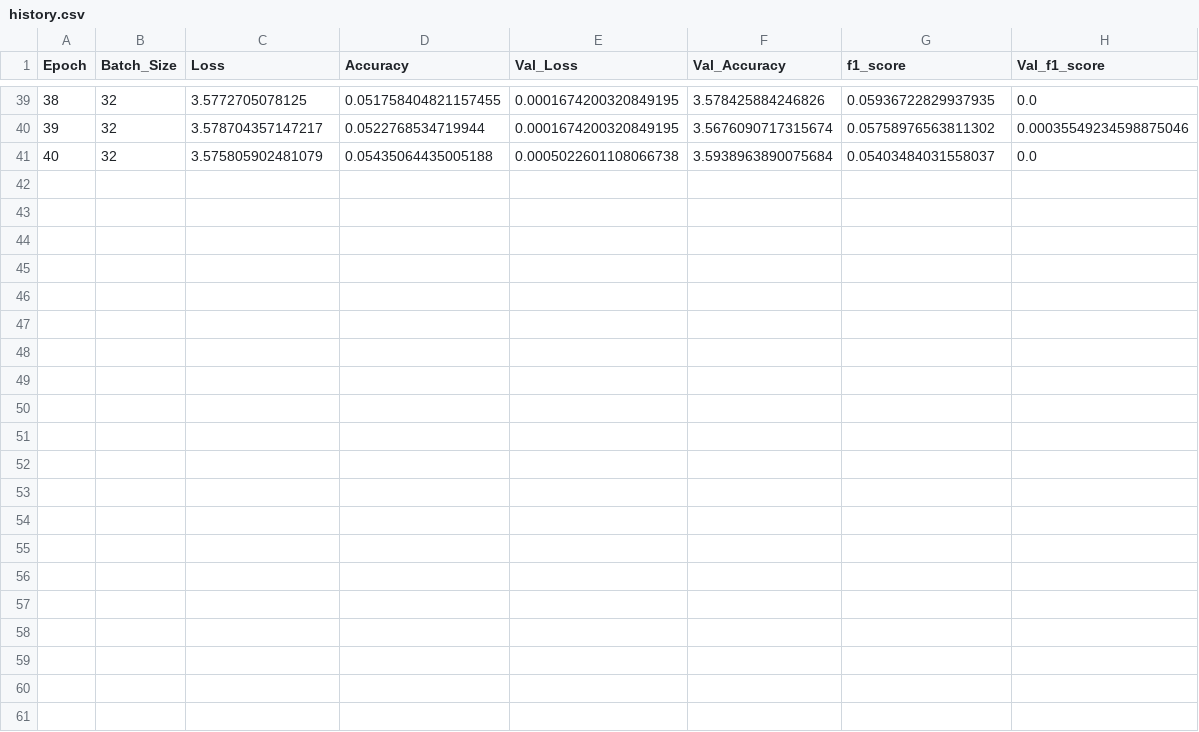
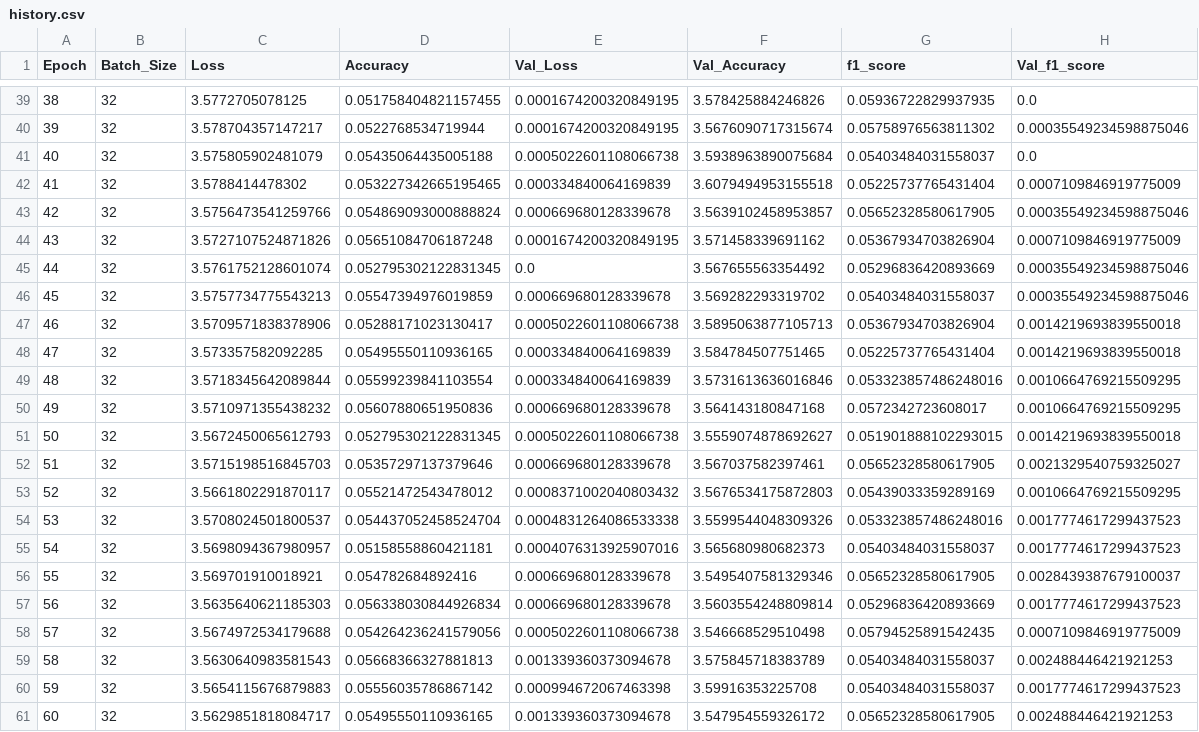
Before and after one commit to cuicuidev/project_hackaboss, a CSV file: history.csv, drawn as a sheet; only a part is shown, gaps mark what is left out; the diff names each change by its address in the sheet, - before the commit and + after, or states it on an @@ line.

Commit message:
[AUTO] training model vversion-0.3, epoch 60.

```diff
--- a/history.csv
+++ b/history.csv
+row 42: 41 | 32 | 3.5788414478302 | 0.053227342665195465 | 0.000334840064169839 | 3.6079494953155518 | 0.05225737765431404 | 0.0007109846919775009
+row 43: 42 | 32 | 3.5756473541259766 | 0.054869093000888824 | 0.000669680128339678 | 3.5639102458953857 | 0.05652328580617905 | 0.00035549234598875046
+row 44: 43 | 32 | 3.5727107524871826 | 0.05651084706187248 | 0.0001674200320849195 | 3.571458339691162 | 0.05367934703826904 | 0.0007109846919775009
+row 45: 44 | 32 | 3.5761752128601074 | 0.052795302122831345 | 0.0 | 3.567655563354492 | 0.05296836420893669 | 0.00035549234598875046
+row 46: 45 | 32 | 3.5757734775543213 | 0.05547394976019859 | 0.000669680128339678 | 3.569282293319702 | 0.05403484031558037 | 0.00035549234598875046
+row 47: 46 | 32 | 3.5709571838378906 | 0.05288171023130417 | 0.0005022601108066738 | 3.5895063877105713 | 0.05367934703826904 | 0.0014219693839550018
+row 48: 47 | 32 | 3.573357582092285 | 0.05495550110936165 | 0.000334840064169839 | 3.584784507751465 | 0.05225737765431404 | 0.0014219693839550018
+row 49: 48 | 32 | 3.5718345642089844 | 0.05599239841103554 | 0.000334840064169839 | 3.5731613636016846 | 0.053323857486248016 | 0.0010664769215509295
+row 50: 49 | 32 | 3.5710971355438232 | 0.05607880651950836 | 0.000669680128339678 | 3.564143180847168 | 0.0572342723608017 | 0.0010664769215509295
+row 51: 50 | 32 | 3.5672450065612793 | 0.052795302122831345 | 0.0005022601108066738 | 3.5559074878692627 | 0.051901888102293015 | 0.0014219693839550018
+row 52: 51 | 32 | 3.5715198516845703 | 0.05357297137379646 | 0.000669680128339678 | 3.567037582397461 | 0.05652328580617905 | 0.0021329540759325027
+row 53: 52 | 32 | 3.5661802291870117 | 0.05521472543478012 | 0.0008371002040803432 | 3.5676534175872803 | 0.05439033359289169 | 0.0010664769215509295
+row 54: 53 | 32 | 3.5708024501800537 | 0.054437052458524704 | 0.0004831264086533338 | 3.5599544048309326 | 0.053323857486248016 | 0.0017774617299437523
+row 55: 54 | 32 | 3.5698094367980957 | 0.05158558860421181 | 0.0004076313925907016 | 3.565680980682373 | 0.05403484031558037 | 0.0017774617299437523
+row 56: 55 | 32 | 3.569701910018921 | 0.054782684892416 | 0.000669680128339678 | 3.5495407581329346 | 0.05652328580617905 | 0.0028439387679100037
+row 57: 56 | 32 | 3.5635640621185303 | 0.056338030844926834 | 0.000669680128339678 | 3.5603554248809814 | 0.05296836420893669 | 0.0017774617299437523
+row 58: 57 | 32 | 3.5674972534179688 | 0.054264236241579056 | 0.0005022601108066738 | 3.546668529510498 | 0.05794525891542435 | 0.0007109846919775009
+row 59: 58 | 32 | 3.5630640983581543 | 0.05668366327881813 | 0.001339360373094678 | 3.575845718383789 | 0.05403484031558037 | 0.002488446421921253
+row 60: 59 | 32 | 3.5654115676879883 | 0.05556035786867142 | 0.000994672067463398 | 3.59916353225708 | 0.05403484031558037 | 0.0017774617299437523
+row 61: 60 | 32 | 3.5629851818084717 | 0.05495550110936165 | 0.001339360373094678 | 3.547954559326172 | 0.05652328580617905 | 0.002488446421921253
```
Also changed, not shown: 4 other files.
